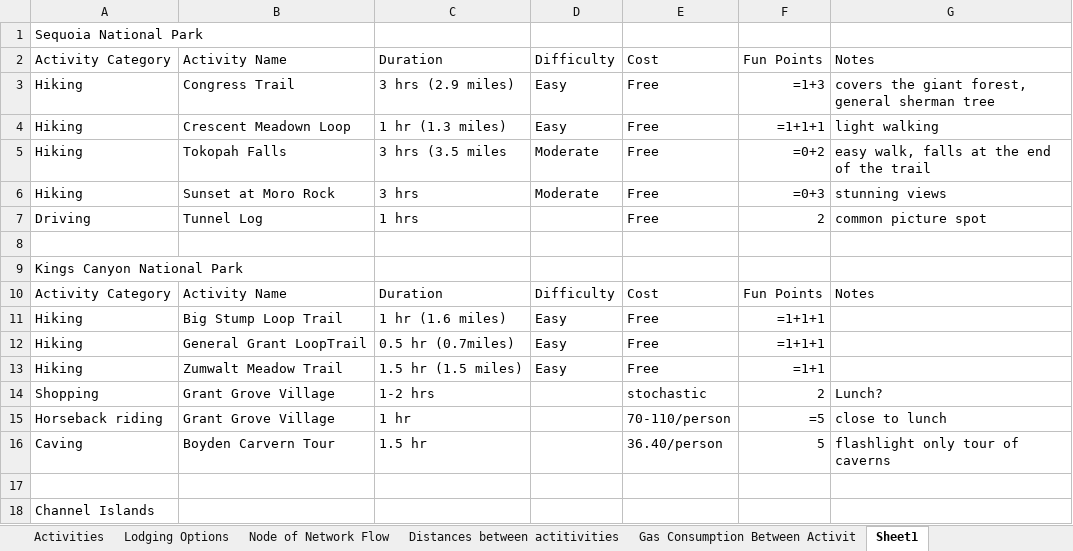
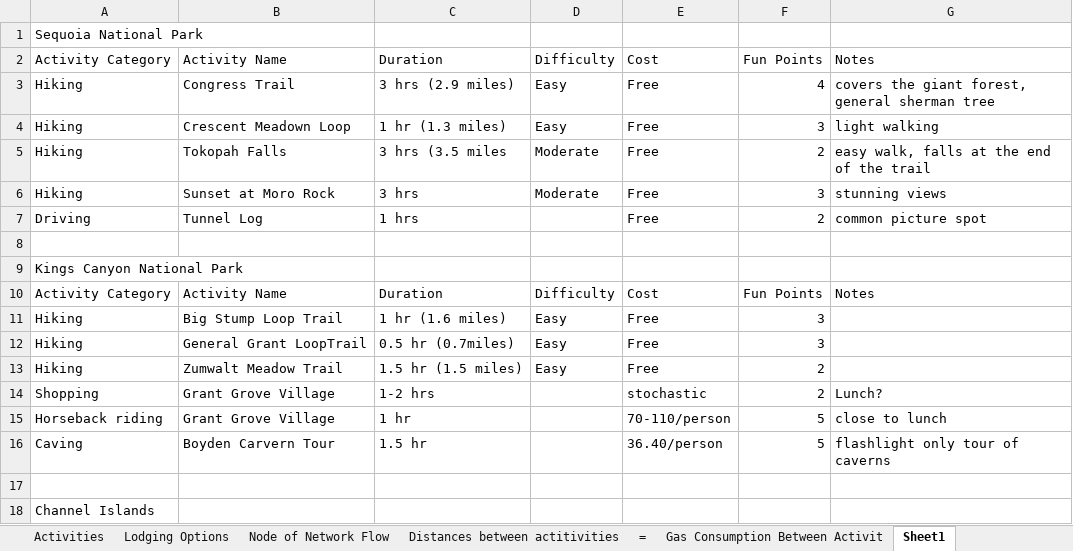
Before and after one commit to niki-mehen/ieor164-mini-project, an Excel workbook: 164 Mini Project Data .xlsx, sheet Sheet1, drawn as a sheet; only a part is shown; values as stored, in another font and other column widths than the file's, no borders; formulas without a stored value are shown as written; the diff names each change by its address in the sheet, - before the commit and + after, or states it on an @@ line.

Commit message:
updating sheet with distances

```diff
--- a/164 Mini Project Data .xlsx (sheet Sheet1)
+++ b/164 Mini Project Data .xlsx (sheet Sheet1)
+sheet tab: =
-F3: =1+3
+F3: 4
-F4: =1+1+1
+F4: 3
-F5: =0+2
+F5: 2
-F6: =0+3
+F6: 3
-F11:F12: =1+1+1
+F11:F12: 3
-F13: =1+1
+F13: 2
-F15: =5
+F15: 5
```
Also changed, not shown: sheet Distances between actitivities, sheet Activities, 3 other files.
